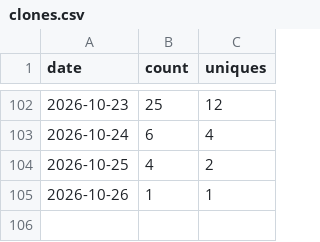
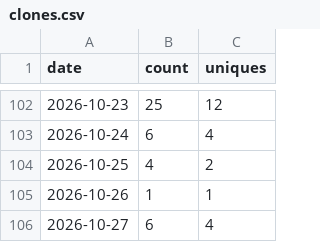
Before and after one commit to Kr1sCode/AD-Automation, a CSV file: .github/traffic/clones.csv, drawn as a sheet; only a part is shown, gaps mark what is left out; the diff names each change by its address in the sheet, - before the commit and + after, or states it on an @@ line.

```diff
--- a/.github/traffic/clones.csv
+++ b/.github/traffic/clones.csv
+row 106: 2026-10-27 | 6 | 4
```
Also changed, not shown: .github/traffic/views.csv.
